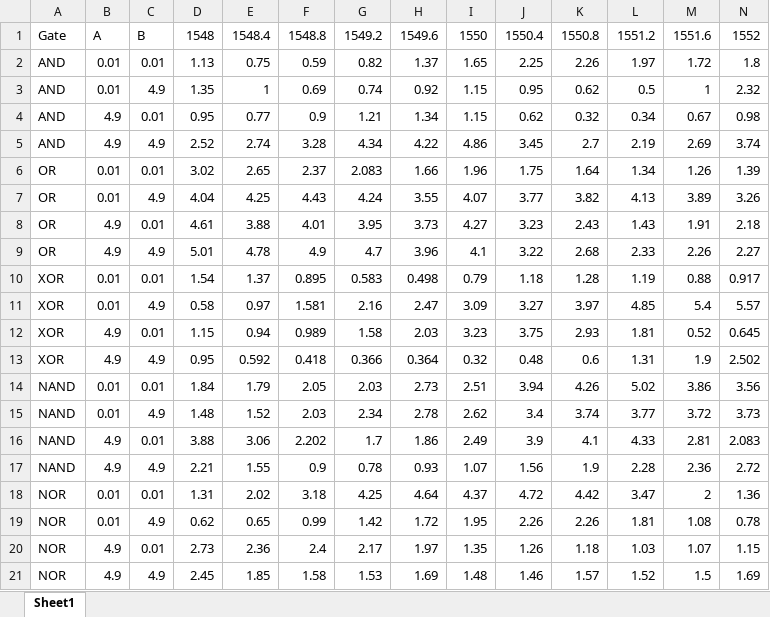
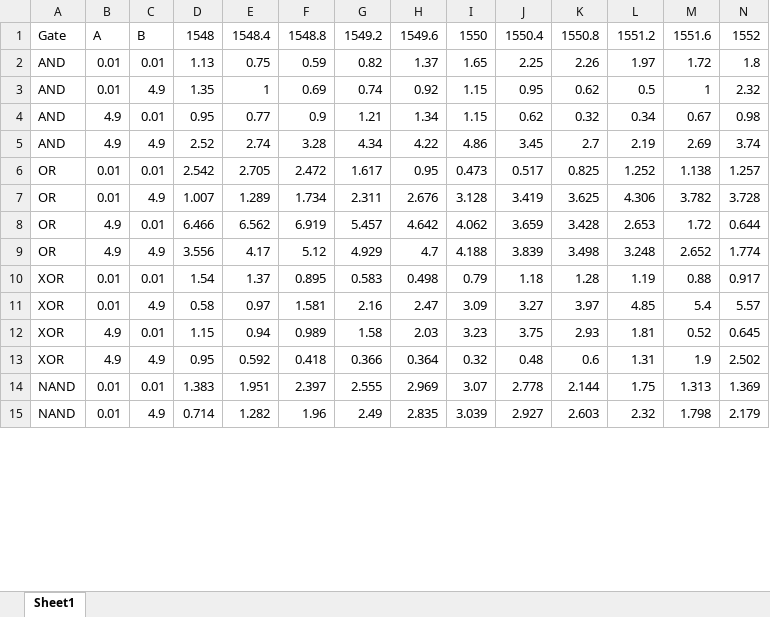
Before and after one commit to NoelFPB/Scripts_Kanazawa, an Excel workbook: Gates/Figures/wv_clean.xlsx, sheet Sheet1, drawn as a sheet; only a part is shown; values as stored, in another font and other column widths than the file's, no borders; removed rows and columns are numbered as before the commit, all else as after; the diff covers the shown part only; the diff names each change by its address in the sheet, - before the commit and + after, or states it on an @@ line.

```diff
--- a/Gates/Figures/wv_clean.xlsx (sheet Sheet1)
+++ b/Gates/Figures/wv_clean.xlsx (sheet Sheet1)
-row 6: OR | 0.01 | 0.01 | 3.02 | 2.65 | 2.37 | 2.083 | 1.66 | 1.96 | 1.75 | 1.64 | 1.34 | 1.26 | 1.39
-row 7: OR | 0.01 | 4.9 | 4.04 | 4.25 | 4.43 | 4.24 | 3.55 | 4.07 | 3.77 | 3.82 | 4.13 | 3.89 | 3.26
-row 8: OR | 4.9 | 0.01 | 4.61 | 3.88 | 4.01 | 3.95 | 3.73 | 4.27 | 3.23 | 2.43 | 1.43 | 1.91 | 2.18
-row 9: OR | 4.9 | 4.9 | 5.01 | 4.78 | 4.9 | 4.7 | 3.96 | 4.1 | 3.22 | 2.68 | 2.33 | 2.26 | 2.27
+row 6: OR | 0.01 | 0.01 | 2.542 | 2.705 | 2.472 | 1.617 | 0.95 | 0.473 | 0.517 | 0.825 | 1.252 | 1.138 | 1.257
+row 7: OR | 0.01 | 4.9 | 1.007 | 1.289 | 1.734 | 2.311 | 2.676 | 3.128 | 3.419 | 3.625 | 4.306 | 3.782 | 3.728
+row 8: OR | 4.9 | 0.01 | 6.466 | 6.562 | 6.919 | 5.457 | 4.642 | 4.062 | 3.659 | 3.428 | 2.653 | 1.72 | 0.644
+row 9: OR | 4.9 | 4.9 | 3.556 | 4.17 | 5.12 | 4.929 | 4.7 | 4.188 | 3.839 | 3.498 | 3.248 | 2.652 | 1.774
-row 14: NAND | 0.01 | 0.01 | 1.84 | 1.79 | 2.05 | 2.03 | 2.73 | 2.51 | 3.94 | 4.26 | 5.02 | 3.86 | 3.56
-row 15: NAND | 0.01 | 4.9 | 1.48 | 1.52 | 2.03 | 2.34 | 2.78 | 2.62 | 3.4 | 3.74 | 3.77 | 3.72 | 3.73
-row 16: NAND | 4.9 | 0.01 | 3.88 | 3.06 | 2.202 | 1.7 | 1.86 | 2.49 | 3.9 | 4.1 | 4.33 | 2.81 | 2.083
-row 17: NAND | 4.9 | 4.9 | 2.21 | 1.55 | 0.9 | 0.78 | 0.93 | 1.07 | 1.56 | 1.9 | 2.28 | 2.36 | 2.72
-row 18: NOR | 0.01 | 0.01 | 1.31 | 2.02 | 3.18 | 4.25 | 4.64 | 4.37 | 4.72 | 4.42 | 3.47 | 2 | 1.36
-row 19: NOR | 0.01 | 4.9 | 0.62 | 0.65 | 0.99 | 1.42 | 1.72 | 1.95 | 2.26 | 2.26 | 1.81 | 1.08 | 0.78
-row 20: NOR | 4.9 | 0.01 | 2.73 | 2.36 | 2.4 | 2.17 | 1.97 | 1.35 | 1.26 | 1.18 | 1.03 | 1.07 | 1.15
-row 21: NOR | 4.9 | 4.9 | 2.45 | 1.85 | 1.58 | 1.53 | 1.69 | 1.48 | 1.46 | 1.57 | 1.52 | 1.5 | 1.69
+row 14: NAND | 0.01 | 0.01 | 1.383 | 1.951 | 2.397 | 2.555 | 2.969 | 3.07 | 2.778 | 2.144 | 1.75 | 1.313 | 1.369
+row 15: NAND | 0.01 | 4.9 | 0.714 | 1.282 | 1.96 | 2.49 | 2.835 | 3.039 | 2.927 | 2.603 | 2.32 | 1.798 | 2.179
```
Also changed, not shown: 6 added rows elsewhere in this sheet, Gates/Figures/Centered logic_gates_results.xlsx, 7 other files.
